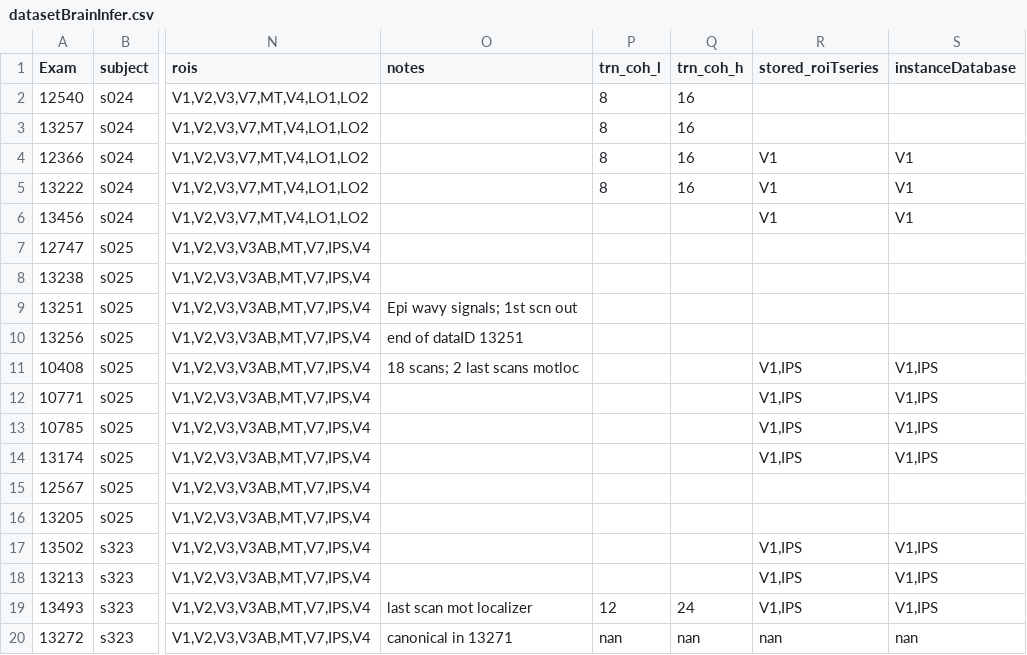
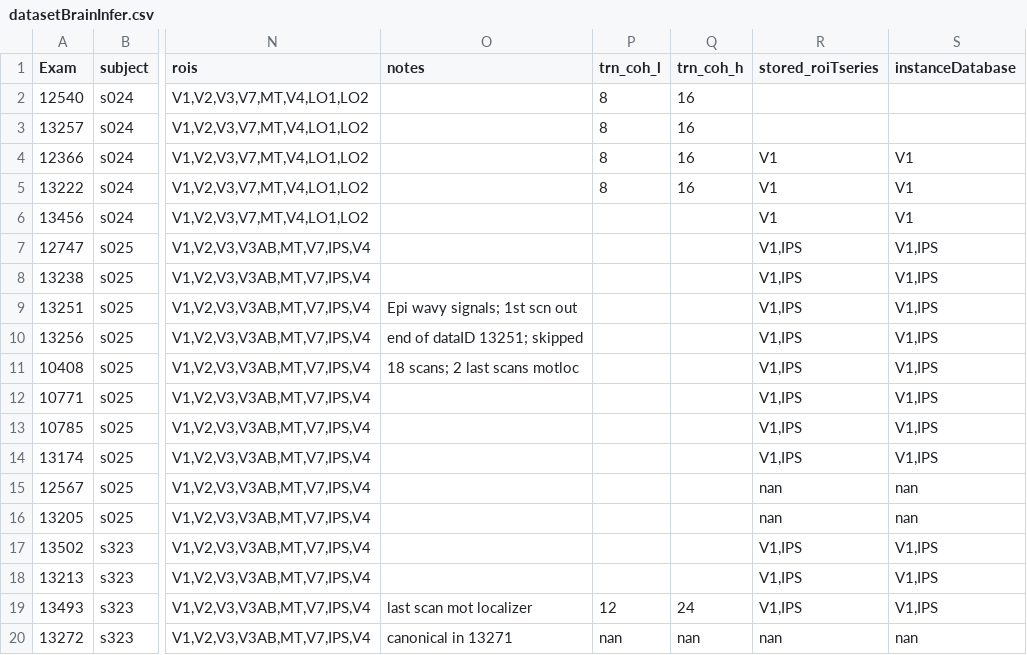
Before and after one commit to inference-org/projBrainInference, a CSV file: dataset/datasetBrainInfer.csv, drawn as a sheet; only a part is shown, gaps mark what is left out; the diff names each change by its address in the sheet, - before the commit and + after, or states it on an @@ line.

```diff
--- a/dataset/datasetBrainInfer.csv
+++ b/dataset/datasetBrainInfer.csv
-R7:R10 (stored_roiTseries): (empty)
+R7:R10 (stored_roiTseries): V1,IPS
-S7:S10 (instanceDatabase): (empty)
+S7:S10 (instanceDatabase): V1,IPS
-O10 (notes): end of dataID 13251
+O10 (notes): end of dataID 13251; skipped
-R15:R16 (stored_roiTseries): (empty)
+R15:R16 (stored_roiTseries): nan
-S15:S16 (instanceDatabase): (empty)
+S15:S16 (instanceDatabase): nan
```
Also changed, not shown: 1 other file.
